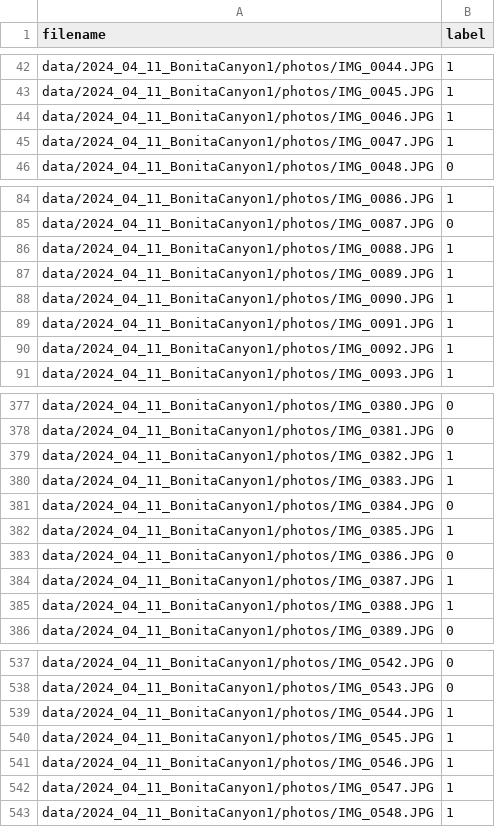
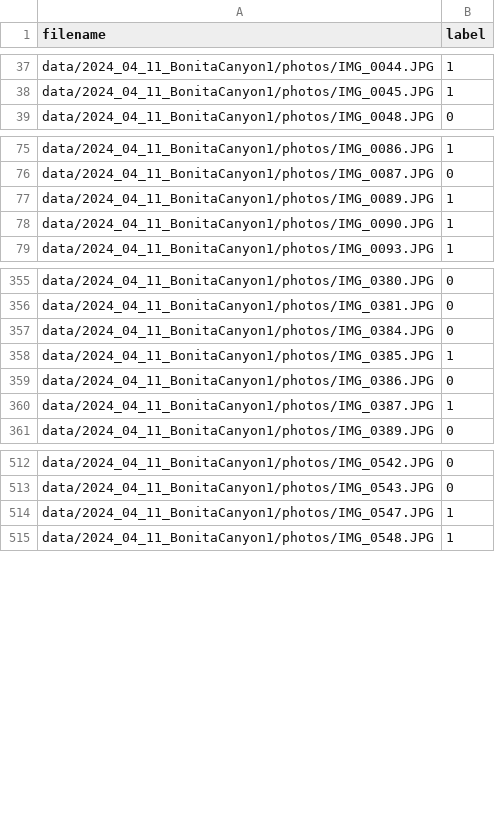
Before and after one commit to CooperdMcCloskey/UCI-Image-Classification, a CSV file: data/2024_04_11_BonitaCanyon1/key.csv, drawn as a sheet; only a part is shown, gaps mark what is left out; the diff covers the shown part only; the diff names each change by its address in the sheet, - before the commit and + after, or states it on an @@ line.

```diff
--- a/data/2024_04_11_BonitaCanyon1/key.csv
+++ b/data/2024_04_11_BonitaCanyon1/key.csv
-row 44: data/2024_04_11_BonitaCanyon1/photos/IMG_0046.JPG | 1
-row 45: data/2024_04_11_BonitaCanyon1/photos/IMG_0047.JPG | 1
-row 86: data/2024_04_11_BonitaCanyon1/photos/IMG_0088.JPG | 1
-row 89: data/2024_04_11_BonitaCanyon1/photos/IMG_0091.JPG | 1
-row 90: data/2024_04_11_BonitaCanyon1/photos/IMG_0092.JPG | 1
-row 379: data/2024_04_11_BonitaCanyon1/photos/IMG_0382.JPG | 1
-row 380: data/2024_04_11_BonitaCanyon1/photos/IMG_0383.JPG | 1
-row 385: data/2024_04_11_BonitaCanyon1/photos/IMG_0388.JPG | 1
-row 539: data/2024_04_11_BonitaCanyon1/photos/IMG_0544.JPG | 1
-row 540: data/2024_04_11_BonitaCanyon1/photos/IMG_0545.JPG | 1
-row 541: data/2024_04_11_BonitaCanyon1/photos/IMG_0546.JPG | 1
```
Also changed, not shown: 30 removed rows elsewhere in this file, data/2022_11_09_BonitaCanyon2/key.csv, data/2023_05_10_BonitaCanyon1/key.csv, 19 other files.
